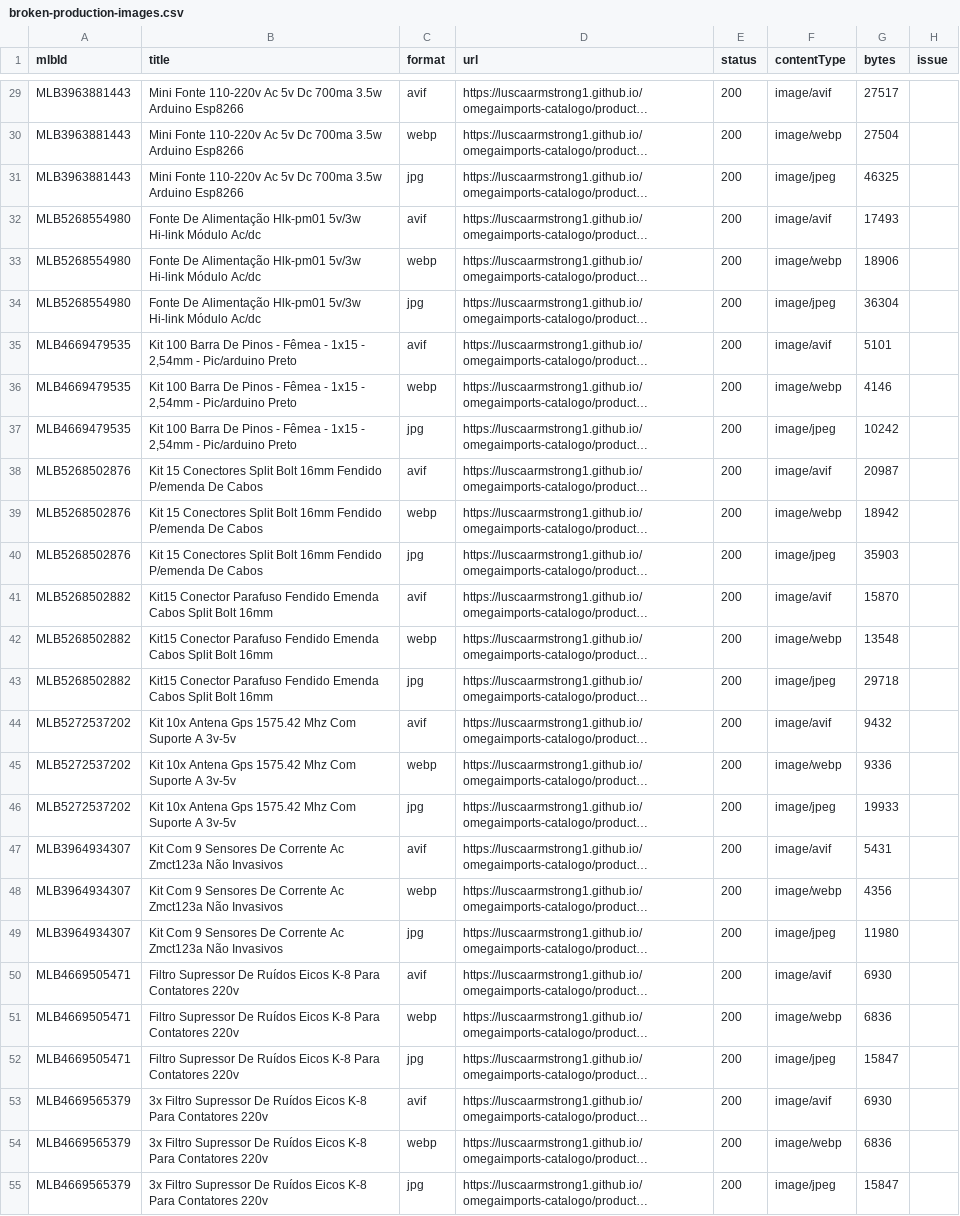
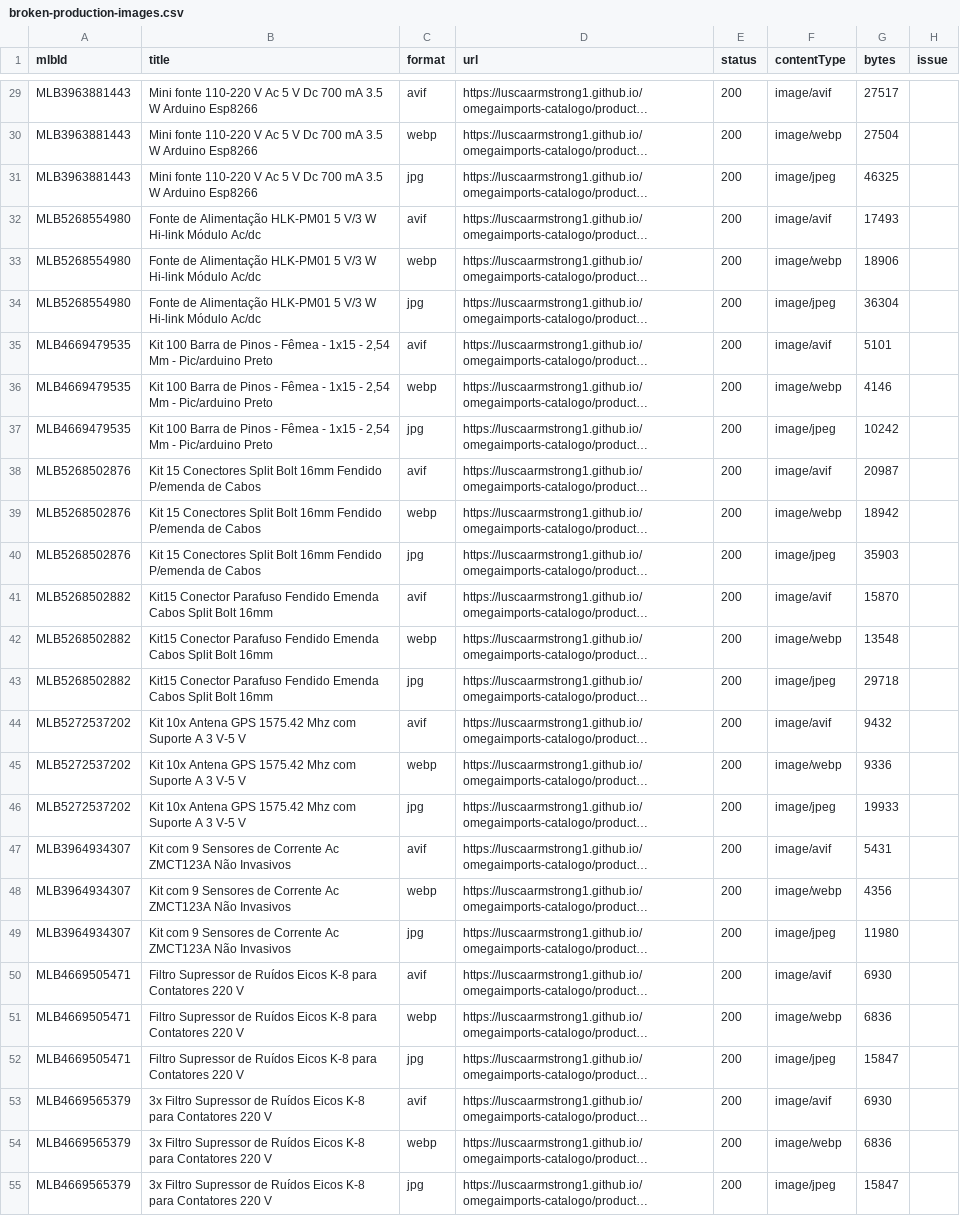
Before and after one commit to luscaarmstrong1/omegaimports-catalogo, a CSV file: reports/broken-production-images.csv, drawn as a sheet; only a part is shown, gaps mark what is left out; long unchanged cells end in …; the diff covers the shown part only; the diff names each change by its address in the sheet, - before the commit and + after, or states it on an @@ line.

```diff
--- a/reports/broken-production-images.csv
+++ b/reports/broken-production-images.csv
-B29:B31 (title): Mini Fonte 110-220v Ac 5v Dc 700ma 3.5w Arduino Esp8266
+B29:B31 (title): Mini fonte 110-220 V Ac 5 V Dc 700 mA 3.5 W Arduino Esp8266
-B32:B34 (title): Fonte De Alimentação Hlk-pm01 5v/3w Hi-link Módulo…
+B32:B34 (title): Fonte de Alimentação HLK-PM01 5 V/3 W Hi-link Módulo…
-B35:B37 (title): …100 Barra De Pinos - Fêmea - 1x15 - 2,54mm - Pic/arduino…
+B35:B37 (title): …100 Barra de Pinos - Fêmea - 1x15 - 2,54 Mm - Pic/arduino…
-B38:B40 (title): …Fendido P/emenda De Cabos
+B38:B40 (title): …Fendido P/emenda de Cabos
-B44:B46 (title): …10x Antena Gps 1575.42 Mhz Com Suporte A 3v-5v
+B44:B46 (title): …10x Antena GPS 1575.42 Mhz com Suporte A 3 V-5 V
-B47:B49 (title): Kit Com 9 Sensores De Corrente Ac Zmct123a Não Invasivos
+B47:B49 (title): Kit com 9 Sensores de Corrente Ac ZMCT123A Não Invasivos
-B50:B52 (title): Filtro Supressor De Ruídos Eicos K-8 Para Contatores 220v
+B50:B52 (title): Filtro Supressor de Ruídos Eicos K-8 para Contatores 220 V
-B53:B55 (title): …Filtro Supressor De Ruídos Eicos K-8 Para Contatores 220v
+B53:B55 (title): …Filtro Supressor de Ruídos Eicos K-8 para Contatores 220 V
```
Also changed, not shown: 90 edited cells elsewhere in this file.
